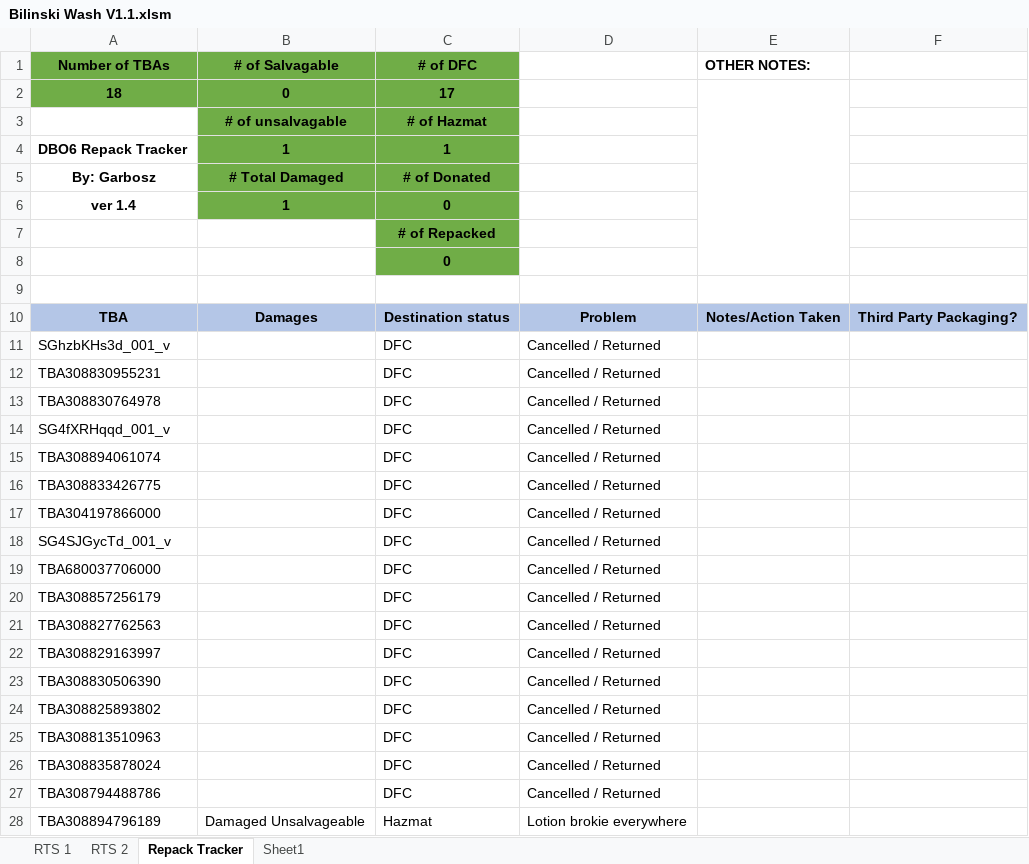
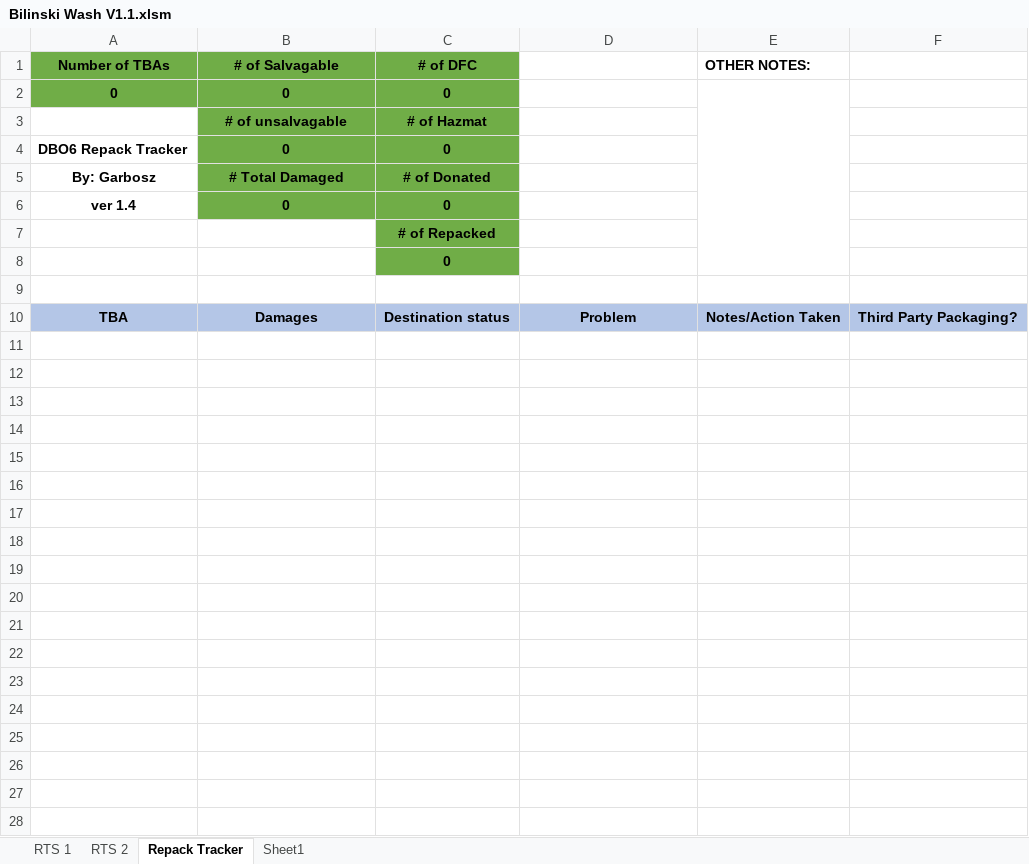
Before and after one commit to garbosz/RTS-Wash-Tools, an Excel workbook: Bilinski Wash V1.1.xlsm, sheet Repack Tracker, drawn as a sheet; values as stored, in another font and other column widths than the file's, no borders; charts and pictures and conditional formats not drawn; removed rows and columns are numbered as before the commit, all else as after; the diff names each change by its address in the sheet, - before the commit and + after, or states it on an @@ line.

```diff
--- a/Bilinski Wash V1.1.xlsm (sheet Repack Tracker)
+++ b/Bilinski Wash V1.1.xlsm (sheet Repack Tracker)
-row 2: 18 | 0 | 17
+row 2: 0 | 0 | 0
-B4 (# of Salvagable): 1
+B4 (# of Salvagable): 0
-C4 (# of DFC): 1
+C4 (# of DFC): 0
-B6 (# of Salvagable): 1
+B6 (# of Salvagable): 0
-row 11: SGhzbKHs3d_001_v |  | DFC | Cancelled / Returned
-row 12: TBA308830955231 |  | DFC | Cancelled / Returned
-row 13: TBA308830764978 |  | DFC | Cancelled / Returned
-row 14: SG4fXRHqqd_001_v |  | DFC | Cancelled / Returned
-row 15: TBA308894061074 |  | DFC | Cancelled / Returned
-row 16: TBA308833426775 |  | DFC | Cancelled / Returned
-row 17: TBA304197866000 |  | DFC | Cancelled / Returned
-row 18: SG4SJGycTd_001_v |  | DFC | Cancelled / Returned
-row 19: TBA680037706000 |  | DFC | Cancelled / Returned
-row 20: TBA308857256179 |  | DFC | Cancelled / Returned
-row 21: TBA308827762563 |  | DFC | Cancelled / Returned
-row 22: TBA308829163997 |  | DFC | Cancelled / Returned
-row 23: TBA308830506390 |  | DFC | Cancelled / Returned
-row 24: TBA308825893802 |  | DFC | Cancelled / Returned
-row 25: TBA308813510963 |  | DFC | Cancelled / Returned
-row 26: TBA308835878024 |  | DFC | Cancelled / Returned
-row 27: TBA308794488786 |  | DFC | Cancelled / Returned
-row 28: TBA308894796189 | Damaged Unsalvageable | Hazmat | Lotion brokie everywhere
```
Also changed, not shown: sheet RTS 1, formulas that keep their value, DSP_RTS_Email_v3.xlsm, 1 other file.
